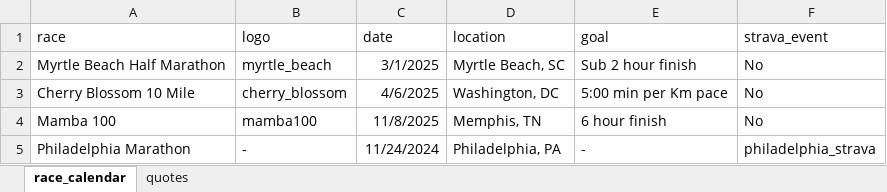
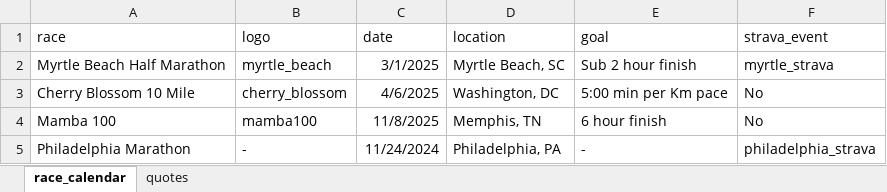
Before and after one commit to vbharath8/strava-inky, an Excel workbook: input_data.xlsx, sheet race_calendar, drawn as a sheet; values as stored, in another font and other column widths than the file's, no borders; the diff names each change by its address in the sheet, - before the commit and + after, or states it on an @@ line.

Commit message:
Updating Myrtle beach strava

```diff
--- a/input_data.xlsx (sheet race_calendar)
+++ b/input_data.xlsx (sheet race_calendar)
-F2 (strava_event): No
+F2 (strava_event): myrtle_strava
```
Also changed, not shown: 1 other file.
